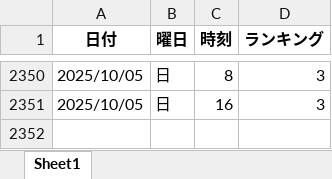
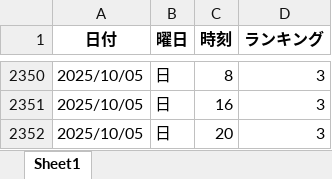
Before and after one commit to o25042124-boop/nibannkeiei-podcast-ranking-viewer, an Excel workbook: excel/apple3.xlsx, sheet Sheet1, drawn as a sheet; only a part is shown, gaps mark what is left out; values as stored, in another font and other column widths than the file's, no borders; the diff names each change by its address in the sheet, - before the commit and + after, or states it on an @@ line.

```diff
--- a/excel/apple3.xlsx (sheet Sheet1)
+++ b/excel/apple3.xlsx (sheet Sheet1)
+row 2352: 2025/10/05 | 日 | 20 | 3
```
Also changed, not shown: excel/amazon.xlsx, excel/sei1.xlsx, 13 other files.
